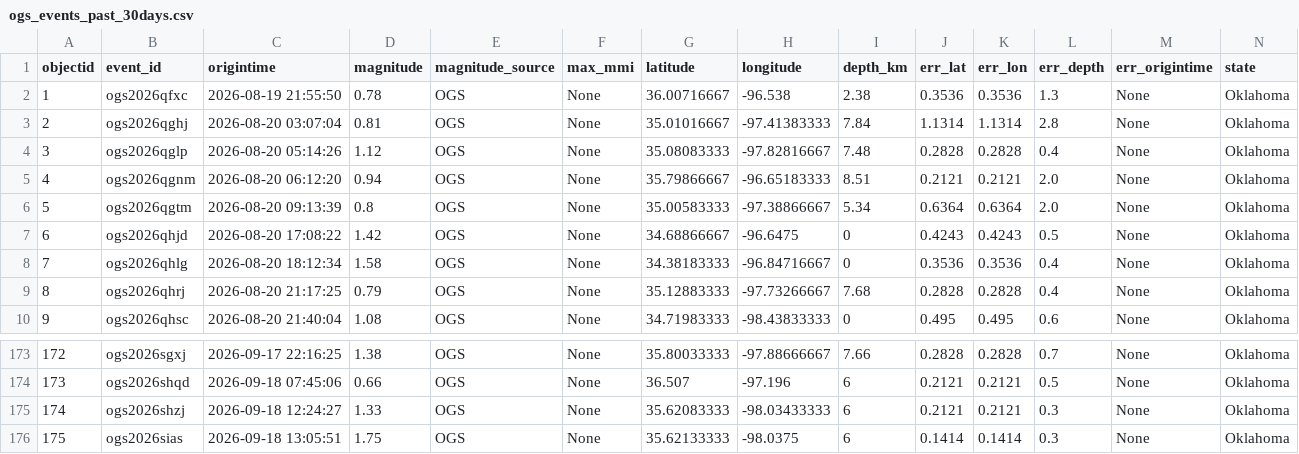
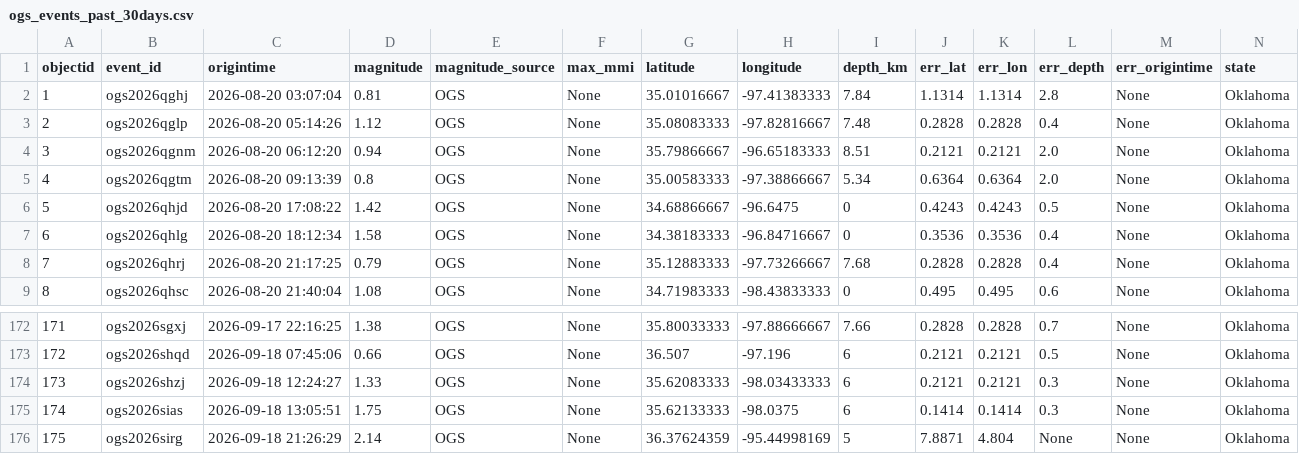
Before and after one commit to Hy-X/OGS_Catalog_Update, a CSV file: ogs_events_past_30days.csv, drawn as a sheet; only a part is shown, gaps mark what is left out; removed rows and columns are numbered as before the commit, all else as after; rows hold the shown columns only; the diff names each change by its address in the sheet, - before the commit and + after, or states it on an @@ line.

```diff
--- a/ogs_events_past_30days.csv
+++ b/ogs_events_past_30days.csv
-row 2: 1 | ogs2026qfxc | 2026-08-19 21:55:50 | 0.78 | OGS | None | 36.00716667 | -96.538 | 2.38 | 0.3536 | 0.3536 | 1.3 | None | Oklahoma
@@ column A (objectid) renumbered between rows 2 and 175 @@
+row 176: 175 | ogs2026sirg | 2026-09-18 21:26:29 | 2.14 | OGS | None | 36.37624359 | -95.44998169 | 5 | 7.8871 | 4.804 | None | None | Oklahoma
```
Also changed, not shown: ogs_events_past_1days.csv, ogs_events_past_7days.csv, 1 other file.
